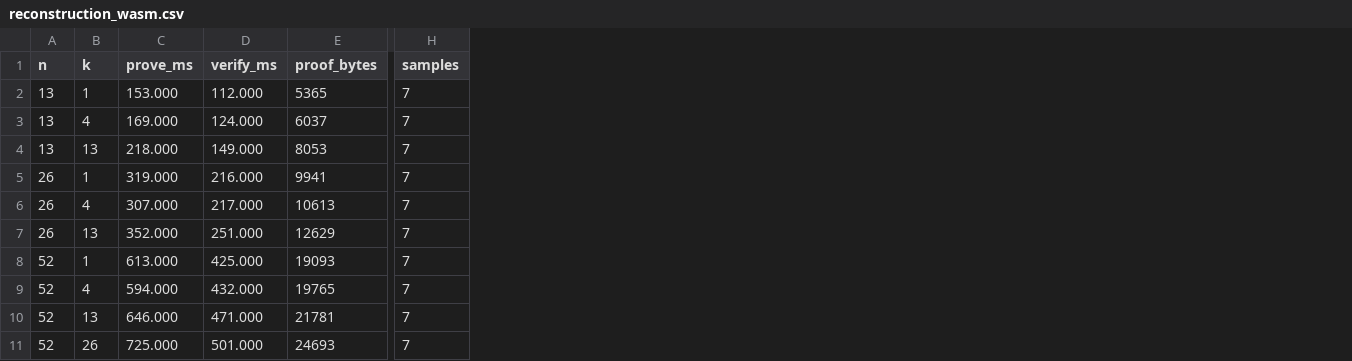
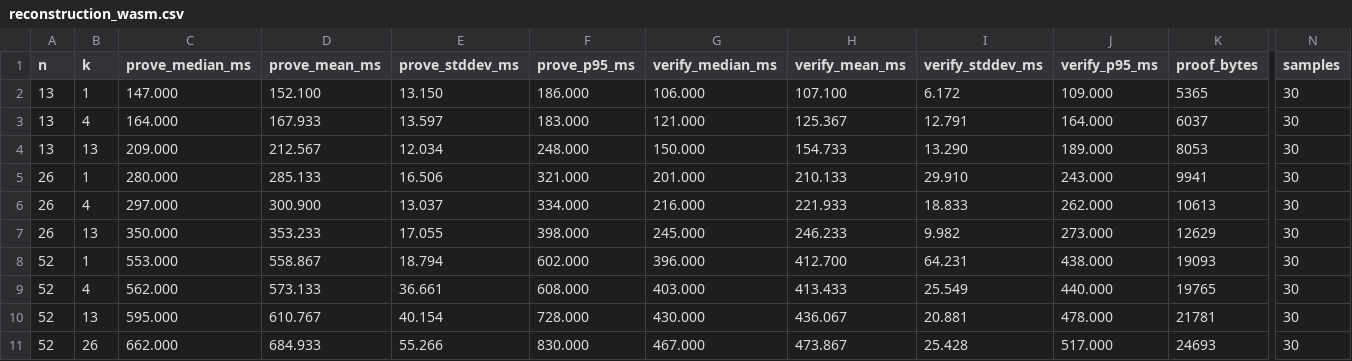
Before and after one commit to linqining/poker_protocol, a CSV file: paper/experiments/reconstruction_wasm.csv, drawn as a sheet; only a part is shown, gaps mark what is left out; removed rows and columns are numbered as before the commit, all else as after; the diff names each change by its address in the sheet, - before the commit and + after, or states it on an @@ line.

```diff
--- a/paper/experiments/reconstruction_wasm.csv
+++ b/paper/experiments/reconstruction_wasm.csv
-column C (prove_ms), rows 2-11: 153.000 | 169.000 | 218.000 | 319.000 | 307.000 | 352.000 | 613.000 | 594.000 | 646.000 | 725.000
-column D (verify_ms), rows 2-11: 112.000 | 124.000 | 149.000 | 216.000 | 217.000 | 251.000 | 425.000 | 432.000 | 471.000 | 501.000
+column C (prove_median_ms), rows 2-11: 147.000 | 164.000 | 209.000 | 280.000 | 297.000 | 350.000 | 553.000 | 562.000 | 595.000 | 662.000
+column D (prove_mean_ms), rows 2-11: 152.100 | 167.933 | 212.567 | 285.133 | 300.900 | 353.233 | 558.867 | 573.133 | 610.767 | 684.933
+column E (prove_stddev_ms), rows 2-11: 13.150 | 13.597 | 12.034 | 16.506 | 13.037 | 17.055 | 18.794 | 36.661 | 40.154 | 55.266
+column F (prove_p95_ms), rows 2-11: 186.000 | 183.000 | 248.000 | 321.000 | 334.000 | 398.000 | 602.000 | 608.000 | 728.000 | 830.000
+column G (verify_median_ms), rows 2-11: 106.000 | 121.000 | 150.000 | 201.000 | 216.000 | 245.000 | 396.000 | 403.000 | 430.000 | 467.000
+column H (verify_mean_ms), rows 2-11: 107.100 | 125.367 | 154.733 | 210.133 | 221.933 | 246.233 | 412.700 | 413.433 | 436.067 | 473.867
+column I (verify_stddev_ms), rows 2-11: 6.172 | 12.791 | 13.290 | 29.910 | 18.833 | 9.982 | 64.231 | 25.549 | 20.881 | 25.428
+column J (verify_p95_ms), rows 2-11: 109.000 | 164.000 | 189.000 | 243.000 | 262.000 | 273.000 | 438.000 | 440.000 | 478.000 | 517.000
-N2:N11 (samples): 7
+N2:N11 (samples): 30
```
Also changed, not shown: paper/experiments/reconstruction_components.csv, paper/experiments/reconstruction_stark.csv, 13 other files.
